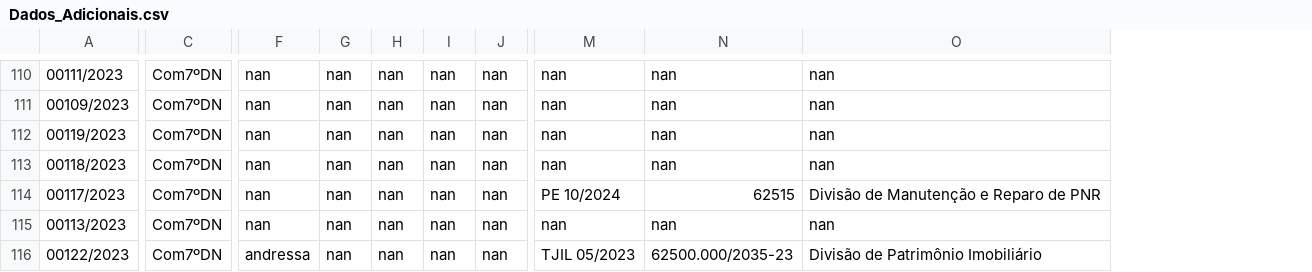
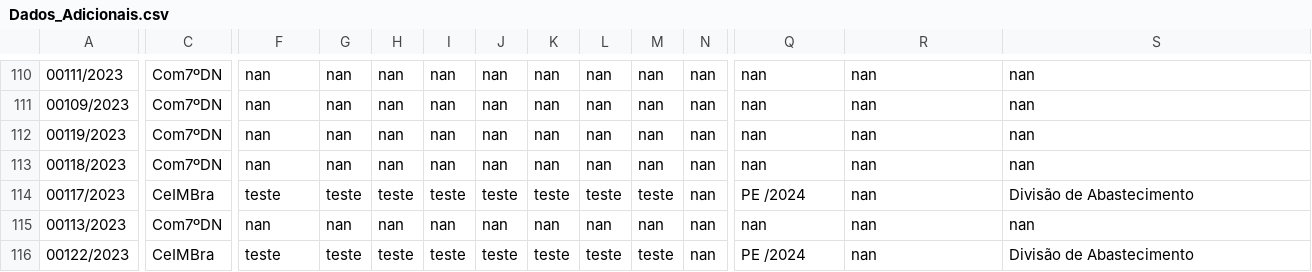
Before and after one commit to Guilhermeksc/licitacao360, a CSV file: database/Dados_Adicionais.csv, drawn as a sheet; only a part is shown, gaps mark what is left out; addresses are those after the commit; the diff covers the shown part only; the diff names each change by its address in the sheet, - before the commit and + after, or states it on an @@ line.

```diff
--- a/database/Dados_Adicionais.csv
+++ b/database/Dados_Adicionais.csv
+column K, rows 110-116: nan | nan | nan | nan | teste | nan | teste
+column L, rows 110-116: nan | nan | nan | nan | teste | nan | teste
+column M, rows 110-116: nan | nan | nan | nan | teste | nan | teste
+column N, rows 110-116: all nan
-C114: Com7ºDN
+C114: CeIMBra
-F114: nan
+F114: teste
-G114: nan
+G114: teste
-H114: nan
+H114: teste
-I114: nan
+I114: teste
-J114: nan
+J114: teste
-Q114: PE 10/2024
+Q114: PE /2024
-R114: 62515
+R114: nan
-S114: Divisão de Manutenção e Reparo de PNR
+S114: Divisão de Abastecimento
-C116: Com7ºDN
+C116: CeIMBra
-F116: andressa
+F116: teste
-G116: nan
+G116: teste
-H116: nan
+H116: teste
-I116: nan
+I116: teste
-J116: nan
+J116: teste
-Q116: TJIL 05/2023
+Q116: PE /2024
-R116: 62500.000/2035-23
+R116: nan
-S116: Divisão de Patrimônio Imobiliário
+S116: Divisão de Abastecimento
```
Also changed, not shown: 64 edited cells elsewhere in this file, 17 other files.
